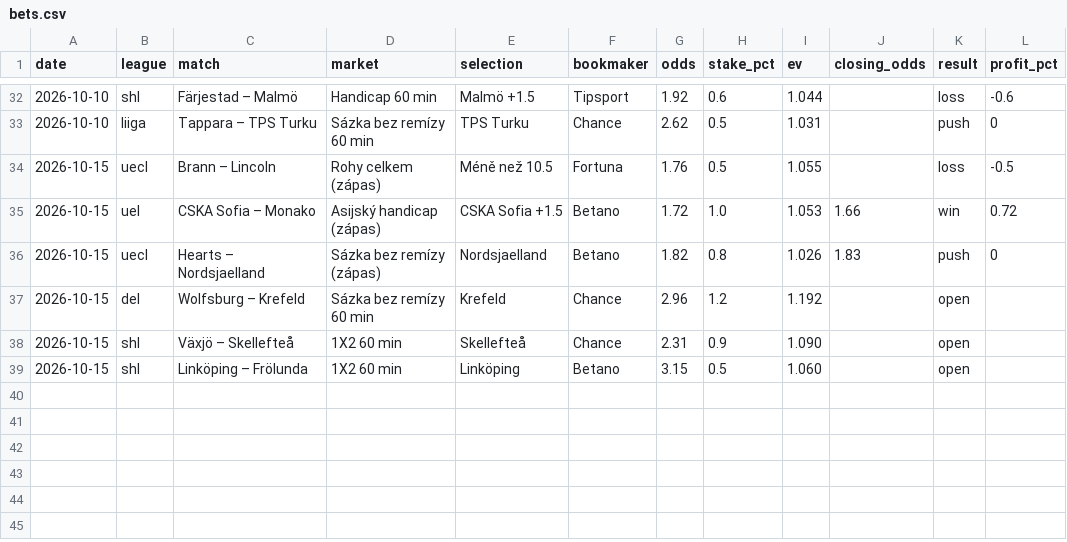
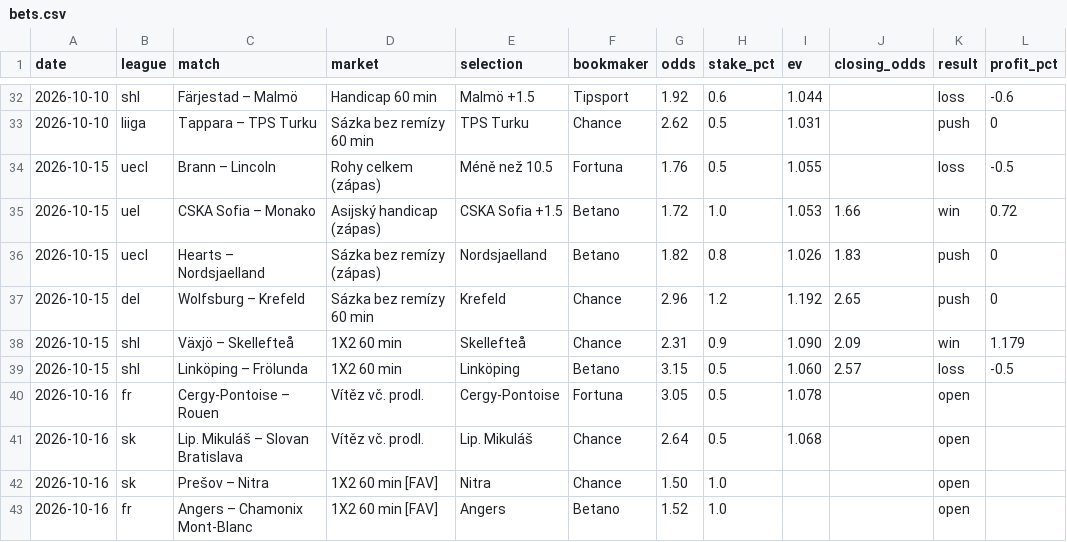
Before and after one commit to dom23jan-debug/bets, a CSV file: journal/bets.csv, drawn as a sheet; only a part is shown, gaps mark what is left out.

```diff
--- a/journal/bets.csv
+++ b/journal/bets.csv
@@ -36,4 +36,8 @@ date,league,match,market,selection,bookmaker,odds,stake_pct,ev,closing_odds,resu
 2026-10-15,uecl,Hearts – Nordsjaelland,Sázka bez remízy (zápas),Nordsjaelland,Betano,1.82,0.8,1.026,1.83,push,0
-2026-10-15,del,Wolfsburg – Krefeld,Sázka bez remízy 60 min,Krefeld,Chance,2.96,1.2,1.192,,open,
-2026-10-15,shl,Växjö – Skellefteå,1X2 60 min,Skellefteå,Chance,2.31,0.9,1.090,,open,
-2026-10-15,shl,Linköping – Frölunda,1X2 60 min,Linköping,Betano,3.15,0.5,1.060,,open,
+2026-10-15,del,Wolfsburg – Krefeld,Sázka bez remízy 60 min,Krefeld,Chance,2.96,1.2,1.192,2.65,push,0
+2026-10-15,shl,Växjö – Skellefteå,1X2 60 min,Skellefteå,Chance,2.31,0.9,1.090,2.09,win,1.179
+2026-10-15,shl,Linköping – Frölunda,1X2 60 min,Linköping,Betano,3.15,0.5,1.060,2.57,loss,-0.5
+2026-10-16,fr,Cergy-Pontoise – Rouen,Vítěz vč. prodl.,Cergy-Pontoise,Fortuna,3.05,0.5,1.078,,open,
+2026-10-16,sk,Lip. Mikuláš – Slovan Bratislava,Vítěz vč. prodl.,Lip. Mikuláš,Chance,2.64,0.5,1.068,,open,
+2026-10-16,sk,Prešov – Nitra,1X2 60 min [FAV],Nitra,Chance,1.50,1.0,,,open,
+2026-10-16,fr,Angers – Chamonix Mont-Blanc,1X2 60 min [FAV],Angers,Betano,1.52,1.0,,,open,
```
Also changed, not shown: journal/rejected.csv.
